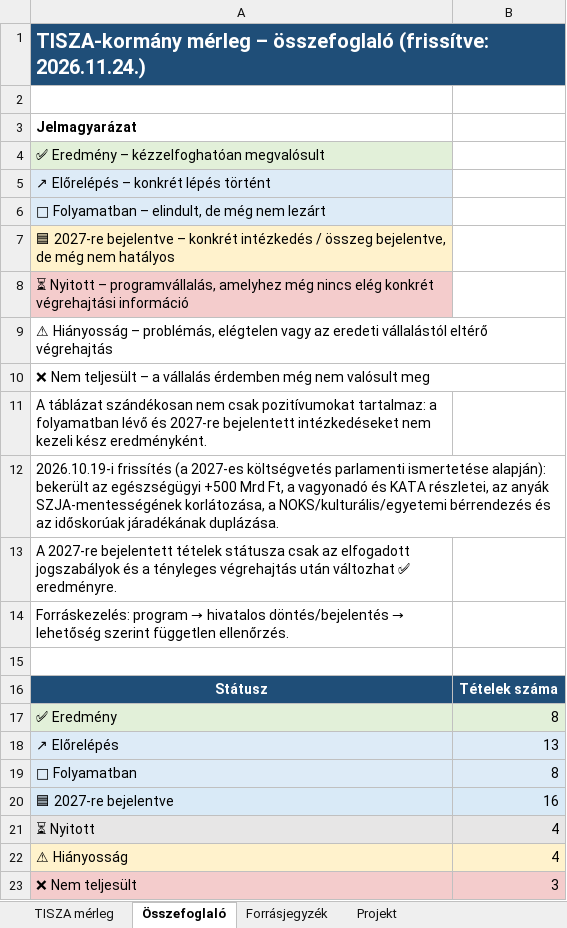
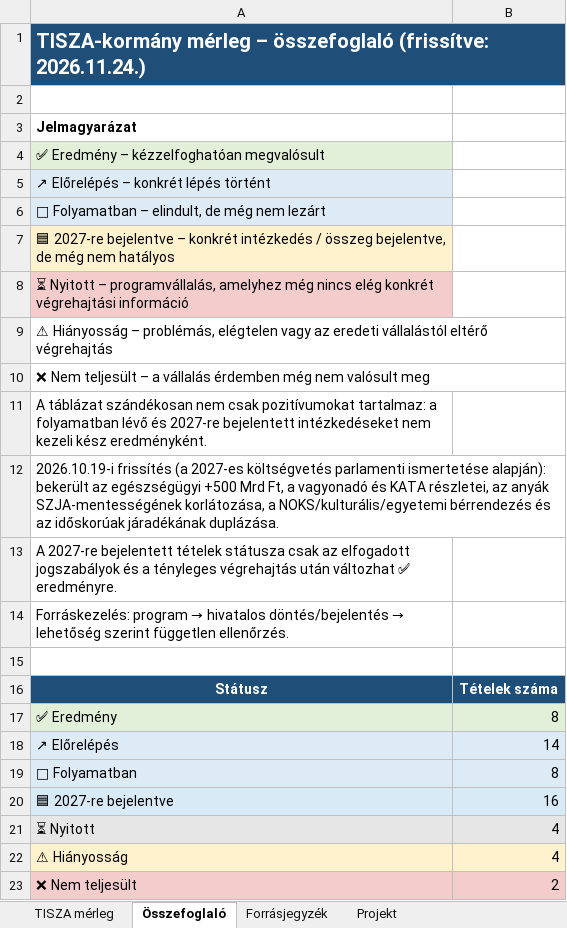
Before and after one commit to cooldance84/tisza-kormany-merleg, an Excel workbook: data/TISZA_kormany_merleg.xlsx, sheet Összefoglaló, drawn as a sheet; values as stored, in another font and other column widths than the file's, no borders; the diff names each change by its address in the sheet, - before the commit and + after, or states it on an @@ line.

```diff
--- a/data/TISZA_kormany_merleg.xlsx (sheet Összefoglaló)
+++ b/data/TISZA_kormany_merleg.xlsx (sheet Összefoglaló)
-B18: 13
+B18: 14
-B23: 3
+B23: 2
```
Also changed, not shown: sheet TISZA mérleg, 4 other files.
